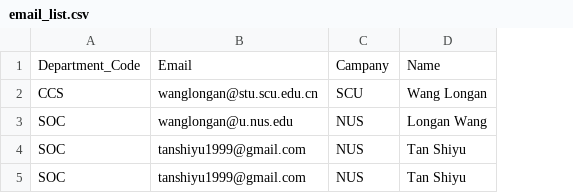
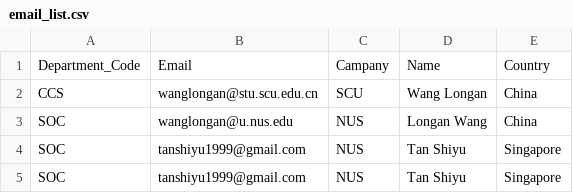
Before and after one commit to tanshiyu1999/mail-tracker, a CSV file: app/script/data/email_list.csv, drawn as a sheet; the diff names each change by its address in the sheet, - before the commit and + after, or states it on an @@ line.

Commit message:
add getData

```diff
--- a/app/script/data/email_list.csv
+++ b/app/script/data/email_list.csv
+column E, rows 1-5: Country | China | China | Singapore | Singapore
```
Also changed, not shown: 1 other file.
